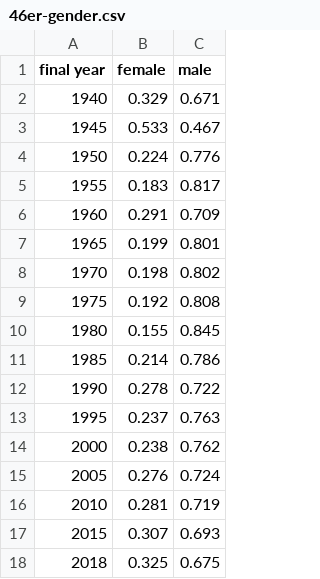
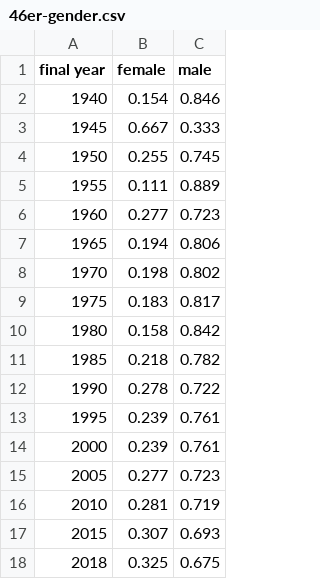
Before and after one commit to munierSalem/dismal-wilderness, a CSV file: 46er-gender.csv, drawn as a sheet.

Commit message:
Update 46er-gender.csv

```diff
--- a/46er-gender.csv
+++ b/46er-gender.csv
@@ -1,16 +1,16 @@
 final year,female,male
-1940,0.329,0.671
-1945,0.533,0.467
-1950,0.224,0.776
-1955,0.183,0.817
-1960,0.291,0.709
-1965,0.199,0.801
+1940,0.154,0.846
+1945,0.667,0.333
+1950,0.255,0.745
+1955,0.111,0.889
+1960,0.277,0.723
+1965,0.194,0.806
 1970,0.198,0.802
-1975,0.192,0.808
-1980,0.155,0.845
-1985,0.214,0.786
+1975,0.183,0.817
+1980,0.158,0.842
+1985,0.218,0.782
 1990,0.278,0.722
-1995,0.237,0.763
-2000,0.238,0.762
-2005,0.276,0.724
+1995,0.239,0.761
+2000,0.239,0.761
+2005,0.277,0.723
 2010,0.281,0.719
```
